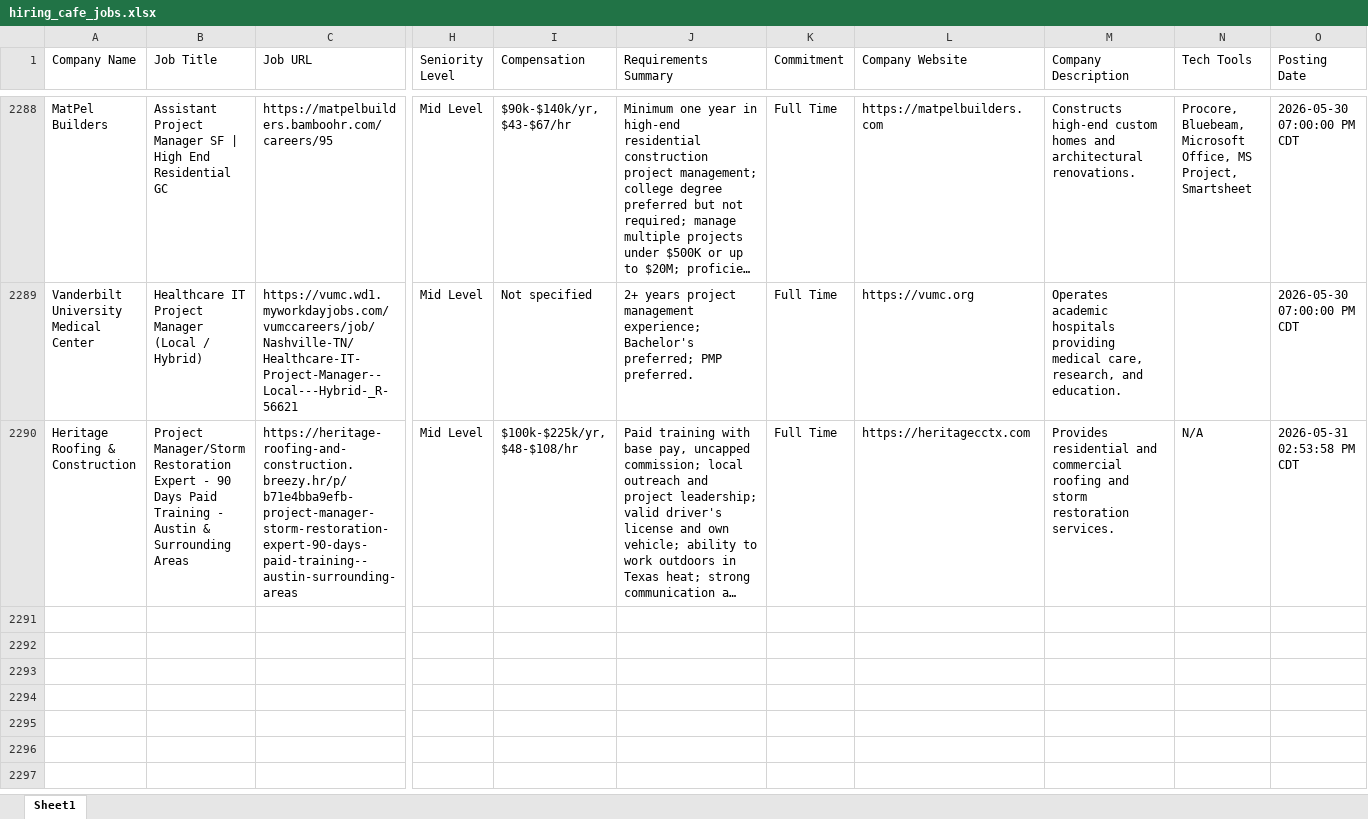
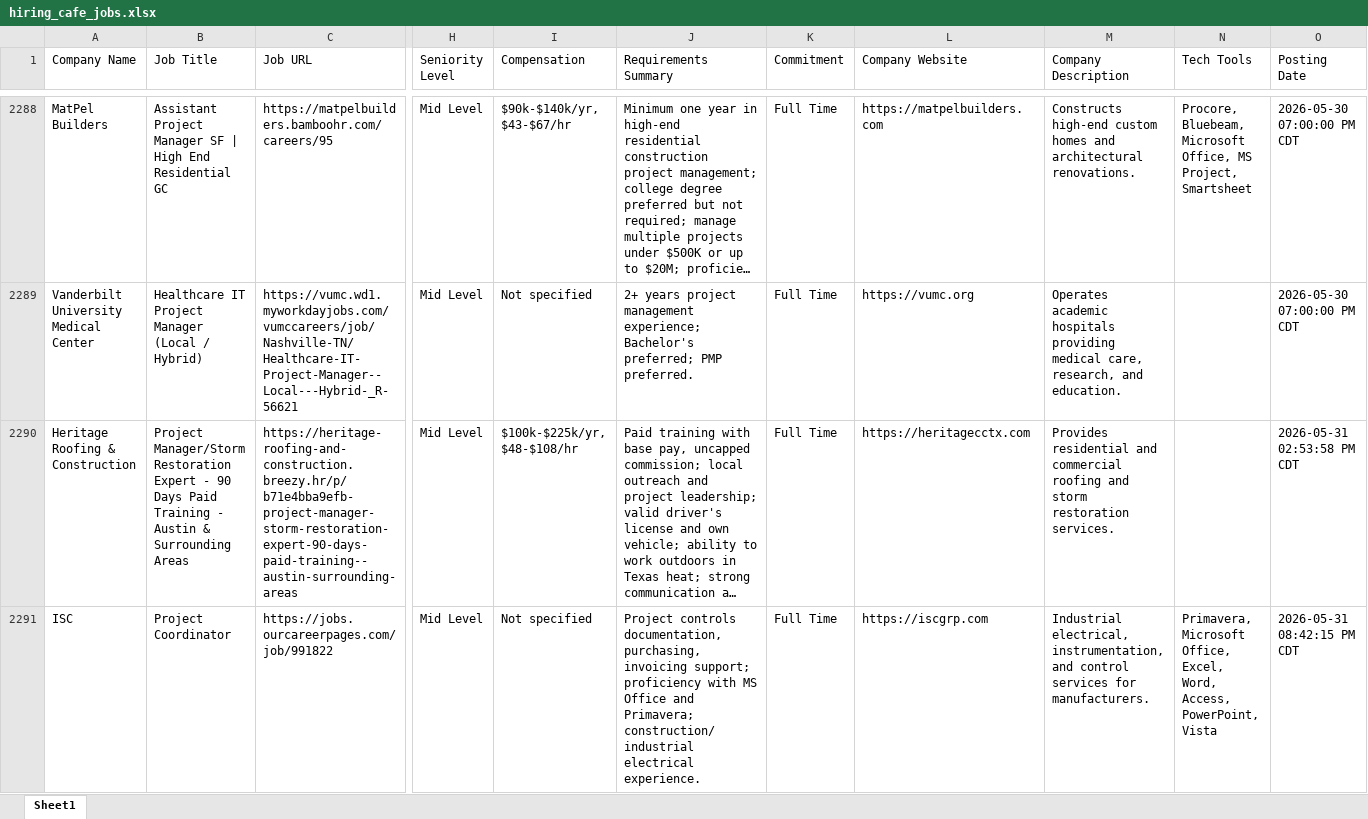
Before and after one commit to Kolla1997/HiringCafeJ, an Excel workbook: hiring_cafe_jobs.xlsx, sheet Sheet1, drawn as a sheet; only a part is shown, gaps mark what is left out; long unchanged cells end in …; values as stored, in another font and other column widths than the file's, no borders; rows hold the shown columns only; the diff covers the shown part only; the diff names each change by its address in the sheet, - before the commit and + after, or states it on an @@ line.

```diff
--- a/hiring_cafe_jobs.xlsx (sheet Sheet1)
+++ b/hiring_cafe_jobs.xlsx (sheet Sheet1)
-N2290 (Tech Tools): N/A
+N2290 (Tech Tools): (empty)
+row 2291: ISC | Project Coordinator | https://jobs.ourcareerpages.com/job/991822 | Mid Level | Not specified | Project controls documentation, purchasing, invoicing support; proficiency with MS Office and Primavera; construction/industrial electrical experience. | Full Time | https://iscgrp.com | Industrial electrical, instrumentation, and control services for manufacturers. | Primavera, Microsoft Office, Excel, Word, Access, PowerPoint, Vista | 2026-05-31 08:42:15 PM CDT
```
Also changed, not shown: 1 added row elsewhere in this sheet.
